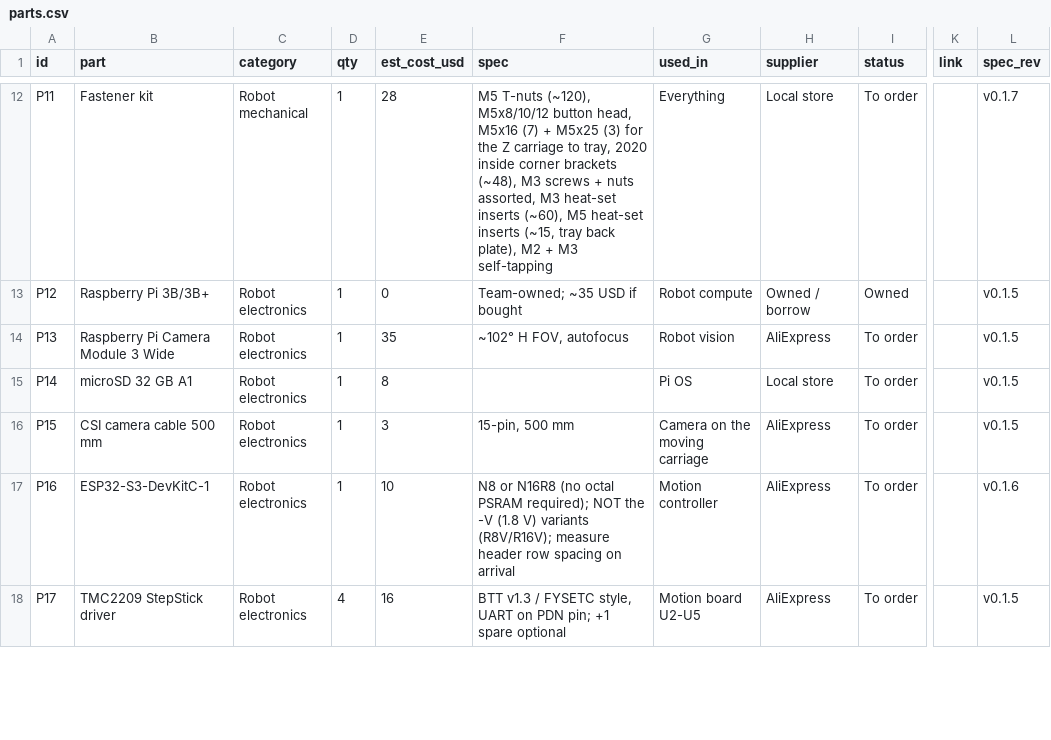
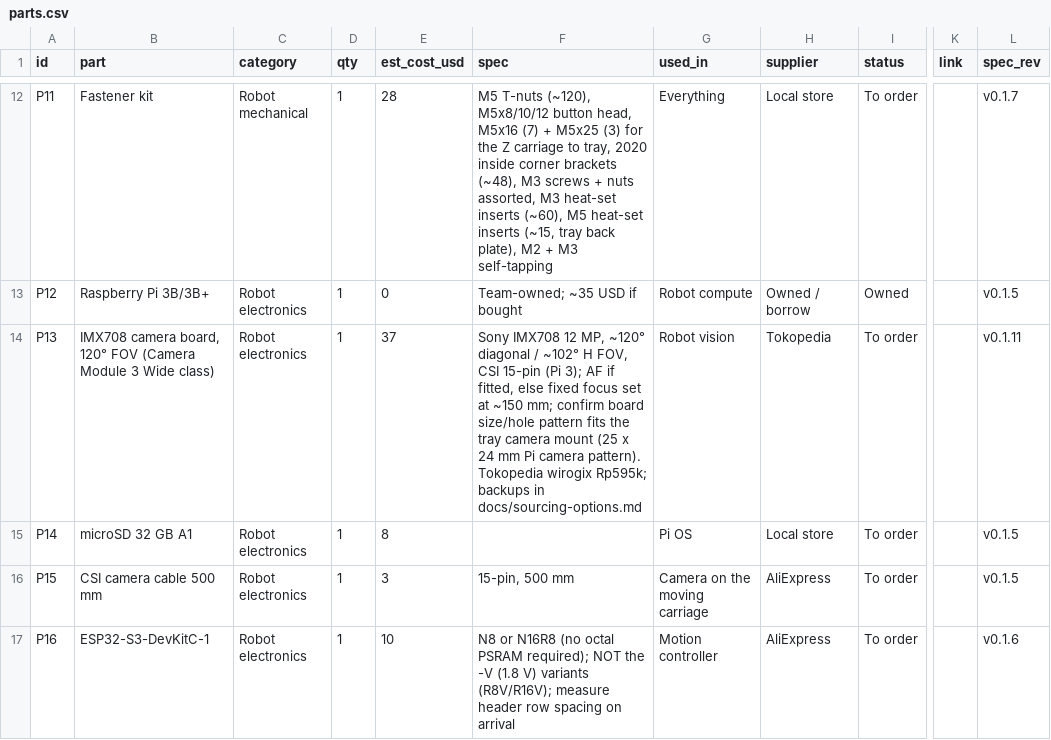
Before and after one commit to freethought101/RackBotGen3, a CSV file: docs/parts.csv, drawn as a sheet; only a part is shown, gaps mark what is left out; the shorter side is filled out with more unchanged rows; the diff names each change by its address in the sheet, - before the commit and + after, or states it on an @@ line.

```diff
--- a/docs/parts.csv
+++ b/docs/parts.csv
-B14 (part): Raspberry Pi Camera Module 3 Wide
+B14 (part): IMX708 camera board, 120° FOV (Camera Module 3 Wide class)
-E14 (est_cost_usd): 35
+E14 (est_cost_usd): 37
-F14 (spec): ~102° H FOV, autofocus
+F14 (spec): Sony IMX708 12 MP, ~120° diagonal / ~102° H FOV, CSI 15-pin (Pi 3); AF if fitted, else fixed focus set at ~150 mm; confirm board size/hole pattern fits the tray camera mount (25 x 24 mm Pi camera pattern). Tokopedia wirogix Rp595k; backups in docs/sourcing-options.md
-H14 (supplier): AliExpress
+H14 (supplier): Tokopedia
-L14 (spec_rev): v0.1.5
+L14 (spec_rev): v0.1.11
```
Also changed, not shown: 6 other files.
